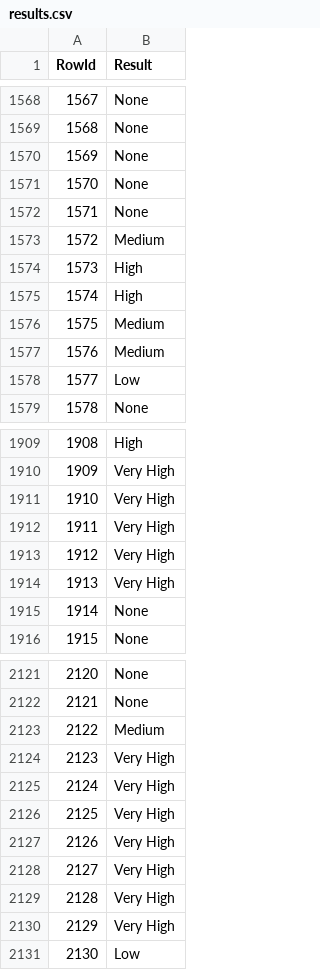
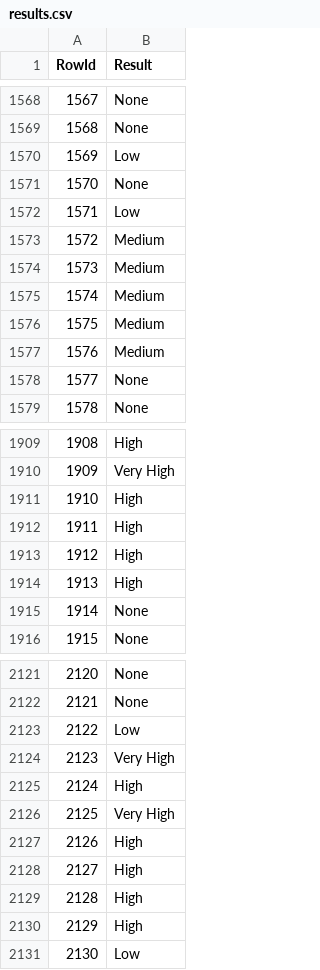
Before and after one commit to orlandopalmeira/Trabalho-DAA-2023-2024, a CSV file: Tarefa_2/results.csv, drawn as a sheet; only a part is shown, gaps mark what is left out; the diff covers the shown part only.

```diff
--- a/Tarefa_2/results.csv
+++ b/Tarefa_2/results.csv
@@ -1569,11 +1569,11 @@ RowId,Result
 1568,None
-1569,None
+1569,Low
 1570,None
-1571,None
+1571,Low
 1572,Medium
-1573,High
-1574,High
+1573,Medium
+1574,Medium
 1575,Medium
 1576,Medium
-1577,Low
+1577,None
 1578,None
@@ -1910,6 +1910,6 @@ RowId,Result
 1909,Very High
-1910,Very High
-1911,Very High
-1912,Very High
-1913,Very High
+1910,High
+1911,High
+1912,High
+1913,High
 1914,None
@@ -2122,10 +2122,10 @@ RowId,Result
 2121,None
-2122,Medium
+2122,Low
 2123,Very High
-2124,Very High
+2124,High
 2125,Very High
-2126,Very High
-2127,Very High
-2128,Very High
-2129,Very High
+2126,High
+2127,High
+2128,High
+2129,High
 2130,Low
```
Also changed, not shown: 124 edited cells elsewhere in this file, 3 other files.
